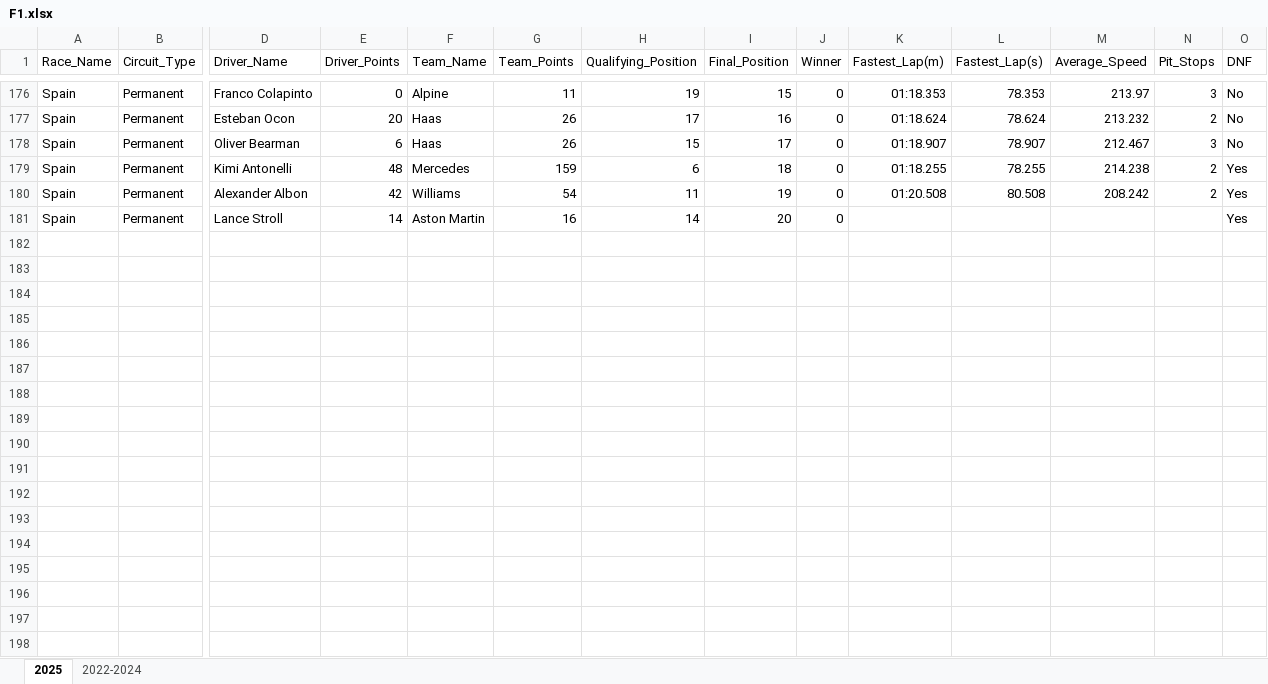
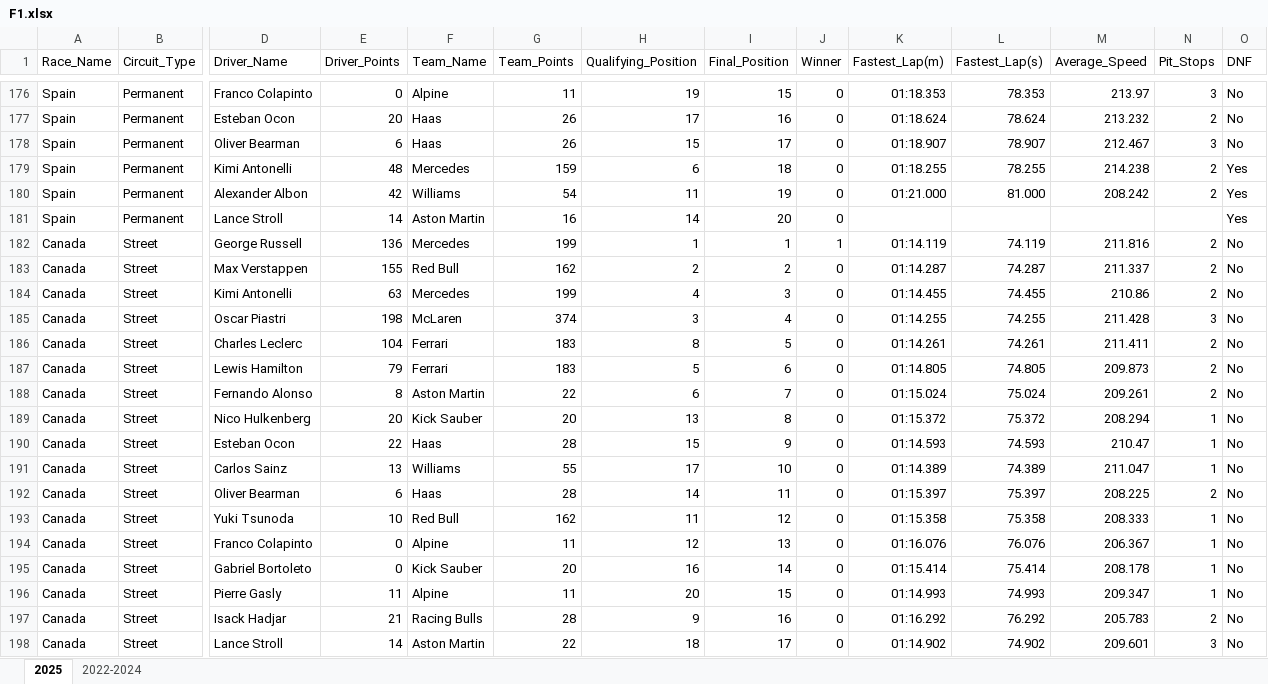
Before and after one commit to joe-ve/F1-Prediction, an Excel workbook: F1.xlsx, sheet 2025, drawn as a sheet; only a part is shown, gaps mark what is left out; values as stored, in another font and other column widths than the file's, no borders; rows hold the shown columns only; the diff covers the shown part only; the diff names each change by its address in the sheet, - before the commit and + after, or states it on an @@ line.

Commit message:
Canada Race Result

```diff
--- a/F1.xlsx (sheet 2025)
+++ b/F1.xlsx (sheet 2025)
-K180 (Fastest_Lap(m)): 01:20.508
+K180 (Fastest_Lap(m)): 01:21.000
-L180 (Fastest_Lap(s)): 80.508
+L180 (Fastest_Lap(s)): 81.000
+row 182: Canada | Street | George Russell | 136 | Mercedes | 199 | 1 | 1 | 1 | 01:14.119 | 74.119 | 211.816 | 2 | No
+row 183: Canada | Street | Max Verstappen | 155 | Red Bull | 162 | 2 | 2 | 0 | 01:14.287 | 74.287 | 211.337 | 2 | No
+row 184: Canada | Street | Kimi Antonelli | 63 | Mercedes | 199 | 4 | 3 | 0 | 01:14.455 | 74.455 | 210.86 | 2 | No
+row 185: Canada | Street | Oscar Piastri | 198 | McLaren | 374 | 3 | 4 | 0 | 01:14.255 | 74.255 | 211.428 | 3 | No
+row 186: Canada | Street | Charles Leclerc | 104 | Ferrari | 183 | 8 | 5 | 0 | 01:14.261 | 74.261 | 211.411 | 2 | No
+row 187: Canada | Street | Lewis Hamilton | 79 | Ferrari | 183 | 5 | 6 | 0 | 01:14.805 | 74.805 | 209.873 | 2 | No
+row 188: Canada | Street | Fernando Alonso | 8 | Aston Martin | 22 | 6 | 7 | 0 | 01:15.024 | 75.024 | 209.261 | 2 | No
+row 189: Canada | Street | Nico Hulkenberg | 20 | Kick Sauber | 20 | 13 | 8 | 0 | 01:15.372 | 75.372 | 208.294 | 1 | No
+row 190: Canada | Street | Esteban Ocon | 22 | Haas | 28 | 15 | 9 | 0 | 01:14.593 | 74.593 | 210.47 | 1 | No
+row 191: Canada | Street | Carlos Sainz | 13 | Williams | 55 | 17 | 10 | 0 | 01:14.389 | 74.389 | 211.047 | 1 | No
+row 192: Canada | Street | Oliver Bearman | 6 | Haas | 28 | 14 | 11 | 0 | 01:15.397 | 75.397 | 208.225 | 2 | No
+row 193: Canada | Street | Yuki Tsunoda | 10 | Red Bull | 162 | 11 | 12 | 0 | 01:15.358 | 75.358 | 208.333 | 1 | No
+row 194: Canada | Street | Franco Colapinto | 0 | Alpine | 11 | 12 | 13 | 0 | 01:16.076 | 76.076 | 206.367 | 1 | No
+row 195: Canada | Street | Gabriel Bortoleto | 0 | Kick Sauber | 20 | 16 | 14 | 0 | 01:15.414 | 75.414 | 208.178 | 1 | No
+row 196: Canada | Street | Pierre Gasly | 11 | Alpine | 11 | 20 | 15 | 0 | 01:14.993 | 74.993 | 209.347 | 1 | No
+row 197: Canada | Street | Isack Hadjar | 21 | Racing Bulls | 28 | 9 | 16 | 0 | 01:16.292 | 76.292 | 205.783 | 2 | No
+row 198: Canada | Street | Lance Stroll | 14 | Aston Martin | 22 | 18 | 17 | 0 | 01:14.902 | 74.902 | 209.601 | 3 | No
```
Also changed, not shown: 3 added rows elsewhere in this sheet.
